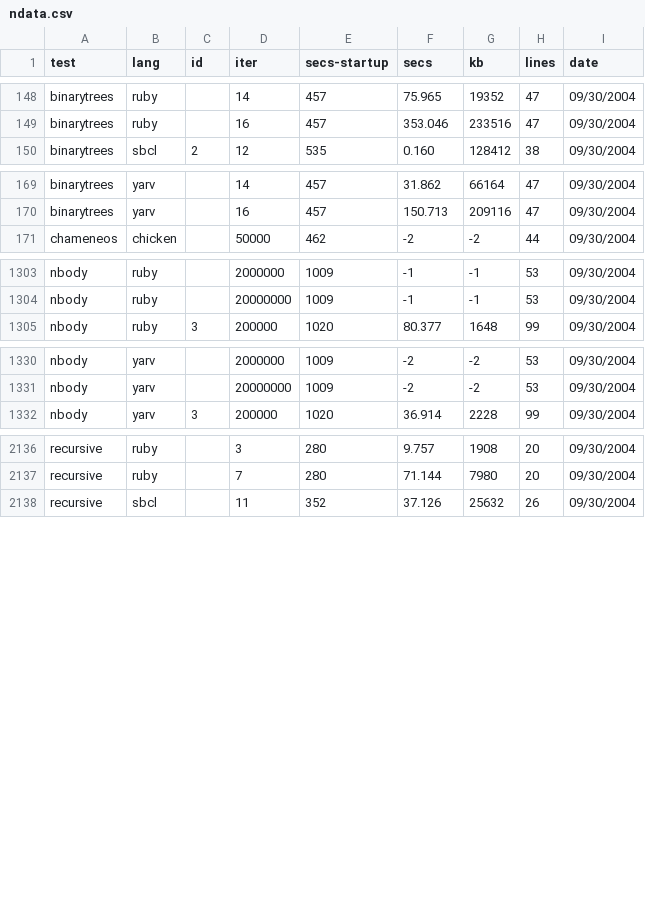
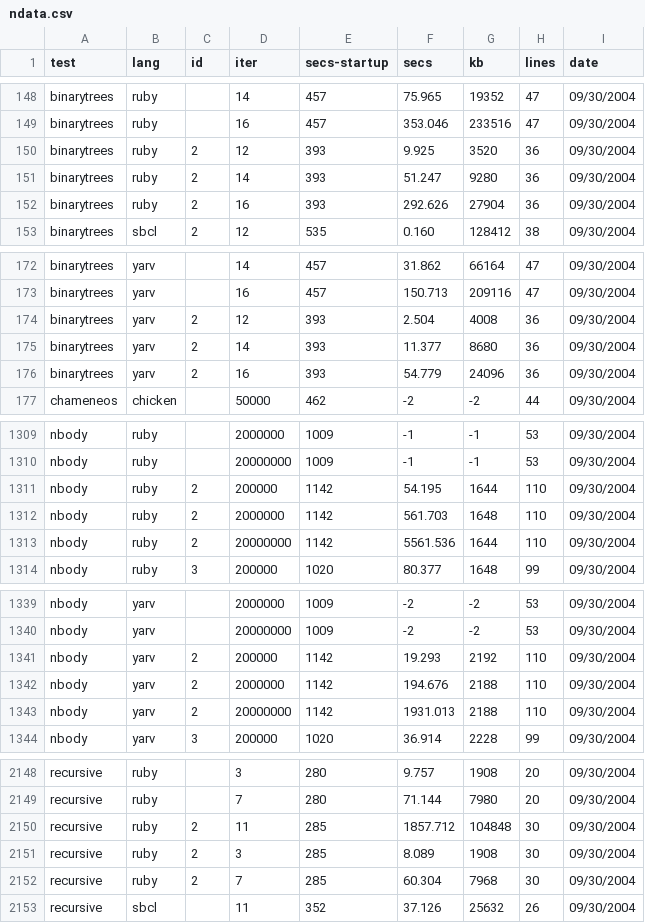
Before and after one commit to kragen/shootout, a CSV file: website/websites/gp4/data/ndata.csv, drawn as a sheet; only a part is shown, gaps mark what is left out; the diff covers the shown part only.

```diff
--- a/website/websites/gp4/data/ndata.csv
+++ b/website/websites/gp4/data/ndata.csv
@@ -149,2 +149,5 @@ binarytrees,ruby, ,14,457,75.965,19352,47, 09/30/2004
 binarytrees,ruby, ,16,457,353.046,233516,47, 09/30/2004
+binarytrees,ruby,2,12,393,9.925,3520,36, 09/30/2004
+binarytrees,ruby,2,14,393,51.247,9280,36, 09/30/2004
+binarytrees,ruby,2,16,393,292.626,27904,36, 09/30/2004
 binarytrees,sbcl,2,12,535,0.160,128412,38, 09/30/2004
@@ -170,2 +173,5 @@ binarytrees,yarv, ,14,457,31.862,66164,47, 09/30/2004
 binarytrees,yarv, ,16,457,150.713,209116,47, 09/30/2004
+binarytrees,yarv,2,12,393,2.504,4008,36, 09/30/2004
+binarytrees,yarv,2,14,393,11.377,8680,36, 09/30/2004
+binarytrees,yarv,2,16,393,54.779,24096,36, 09/30/2004
 chameneos,chicken, ,50000,462,-2,-2,44, 09/30/2004
@@ -1304,2 +1310,5 @@ nbody,ruby, ,2000000,1009,-1,-1,53, 09/30/2004
 nbody,ruby, ,20000000,1009,-1,-1,53, 09/30/2004
+nbody,ruby,2,200000,1142,54.195,1644,110, 09/30/2004
+nbody,ruby,2,2000000,1142,561.703,1648,110, 09/30/2004
+nbody,ruby,2,20000000,1142,5561.536,1644,110, 09/30/2004
 nbody,ruby,3,200000,1020,80.377,1648,99, 09/30/2004
@@ -1331,2 +1340,5 @@ nbody,yarv, ,2000000,1009,-2,-2,53, 09/30/2004
 nbody,yarv, ,20000000,1009,-2,-2,53, 09/30/2004
+nbody,yarv,2,200000,1142,19.293,2192,110, 09/30/2004
+nbody,yarv,2,2000000,1142,194.676,2188,110, 09/30/2004
+nbody,yarv,2,20000000,1142,1931.013,2188,110, 09/30/2004
 nbody,yarv,3,200000,1020,36.914,2228,99, 09/30/2004
@@ -2137,2 +2149,5 @@ recursive,ruby, ,3,280,9.757,1908,20, 09/30/2004
 recursive,ruby, ,7,280,71.144,7980,20, 09/30/2004
+recursive,ruby,2,11,285,1857.712,104848,30, 09/30/2004
+recursive,ruby,2,3,285,8.089,1908,30, 09/30/2004
+recursive,ruby,2,7,285,60.304,7968,30, 09/30/2004
 recursive,sbcl, ,11,352,37.126,25632,26, 09/30/2004
```
Also changed, not shown: 3 added rows elsewhere in this file, website/websites/gp4/data/data.csv, 12 other files.
